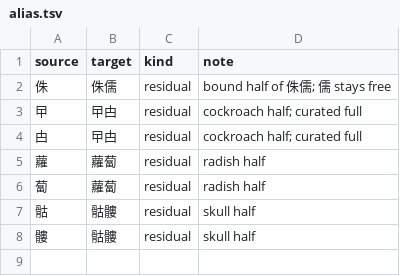
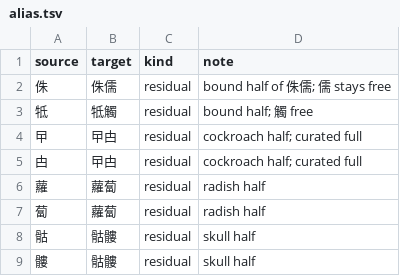
Before and after one commit to bill-iu/Canto-0243, a TSV file: data/pos/alias.tsv, drawn as a sheet.

Commit message:
feat(pos): Essay top-2000 non-fragment u repair + G1 gate 98%
Promote 1992 formal labels from in-lex still-u (freq head after prior
batches); gate sample n=100 ok_rate 0.98. Fix 僅供參考→x, 煞→a,v;
tag 8 keep-u as fragments; alias 牴→牴觸. SSOT u 10251→8259.

```diff
--- a/data/pos/alias.tsv
+++ b/data/pos/alias.tsv
@@ -2,2 +2,3 @@ source	target	kind	note
 侏	侏儒	residual	bound half of 侏儒; 儒 stays free
+牴	牴觸	residual	bound half; 觸 free
 曱	曱甴	residual	cockroach half; curated full
```
Also changed, not shown: 18 other files.
